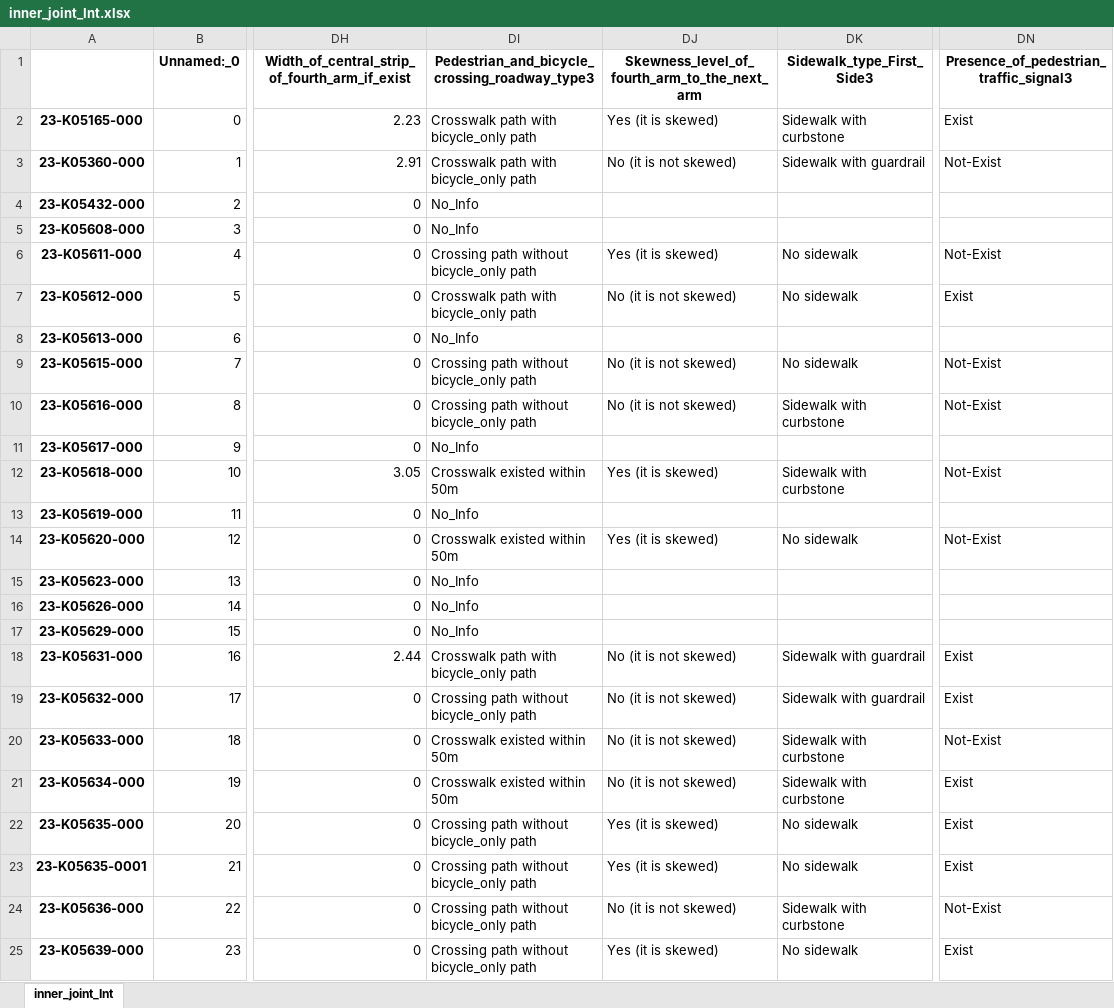
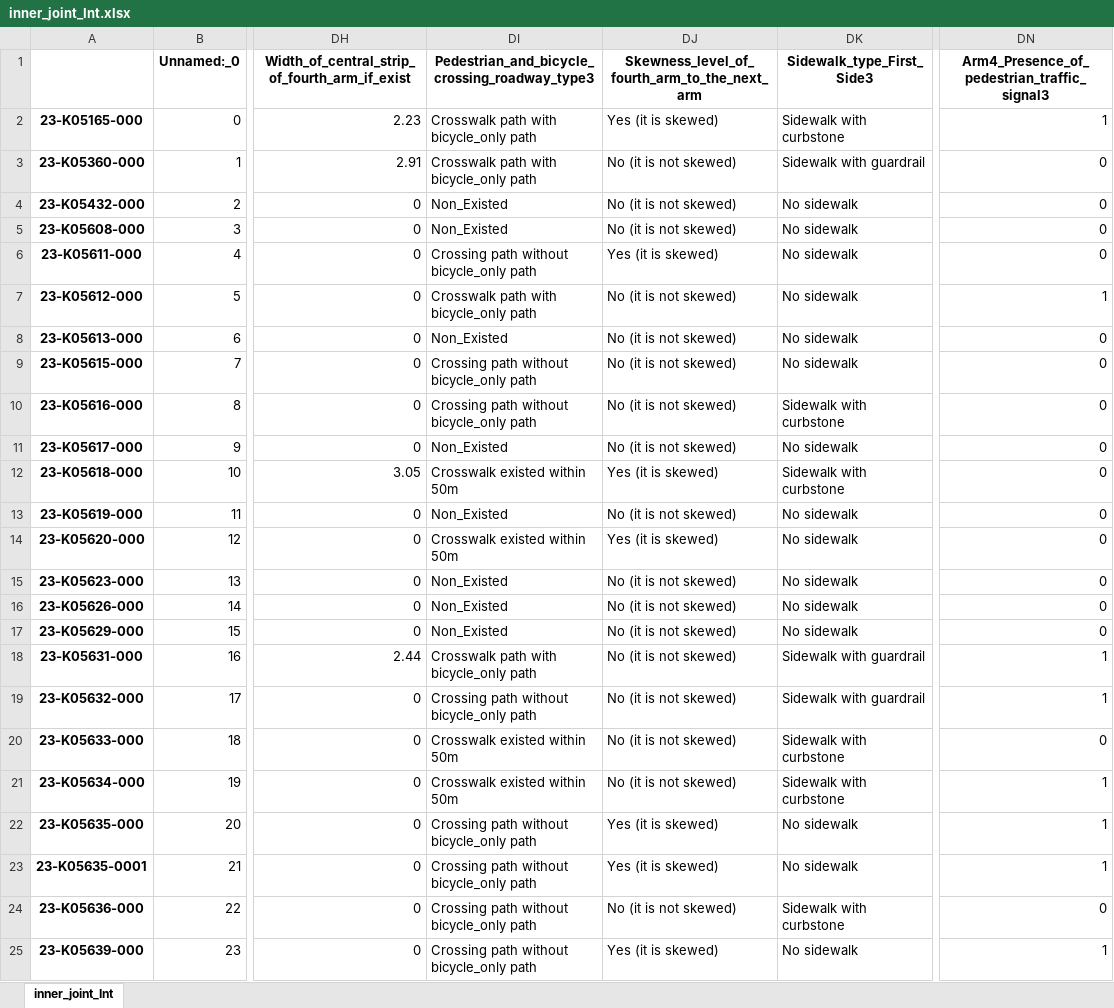
Before and after one commit to Ghasak/Toyota_project_Data_Wrangling, an Excel workbook: 2_Toyota_Survey_Cleaning/Toyota_Survey_Sheetfiles/3_Results_Creating_dummies_cont/inner_joint_Int.xlsx, sheet inner_joint_Int, drawn as a sheet; only a part is shown, gaps mark what is left out; values as stored, in another font and other column widths than the file's, no borders; the diff covers the shown part only; the diff names each change by its address in the sheet, - before the commit and + after, or states it on an @@ line.

```diff
--- a/2_Toyota_Survey_Cleaning/Toyota_Survey_Sheetfiles/3_Results_Creating_dummies_cont/inner_joint_Int.xlsx (sheet inner_joint_Int)
+++ b/2_Toyota_Survey_Cleaning/Toyota_Survey_Sheetfiles/3_Results_Creating_dummies_cont/inner_joint_Int.xlsx (sheet inner_joint_Int)
-DN1: Presence_of_pedestrian_traffic_signal3
+DN1: Arm4_Presence_of_pedestrian_traffic_signal3
-DN2: Exist
+DN2: 1
-DN3: Not-Exist
+DN3: 0
-DI4:DI5: No_Info
+DI4:DI5: Non_Existed
-DJ4:DJ5: (empty)
+DJ4:DJ5: No (it is not skewed)
-DK4:DK5 (Sidewalk_type_First_Side3): (empty)
+DK4:DK5 (Sidewalk_type_First_Side3): No sidewalk
-DN4:DN5: (empty)
+DN4:DN5: 0
-DN6: Not-Exist
+DN6: 0
-DN7: Exist
+DN7: 1
-DI8: No_Info
+DI8: Non_Existed
-DJ8: (empty)
+DJ8: No (it is not skewed)
-DK8 (Sidewalk_type_First_Side3): (empty)
+DK8 (Sidewalk_type_First_Side3): No sidewalk
-DN8: (empty)
+DN8: 0
-DN9:DN10: Not-Exist
+DN9:DN10: 0
-DI11: No_Info
+DI11: Non_Existed
-DJ11: (empty)
+DJ11: No (it is not skewed)
-DK11 (Sidewalk_type_First_Side3): (empty)
+DK11 (Sidewalk_type_First_Side3): No sidewalk
-DN11: (empty)
+DN11: 0
-DN12: Not-Exist
+DN12: 0
-DI13: No_Info
+DI13: Non_Existed
-DJ13: (empty)
+DJ13: No (it is not skewed)
-DK13 (Sidewalk_type_First_Side3): (empty)
+DK13 (Sidewalk_type_First_Side3): No sidewalk
-DN13: (empty)
+DN13: 0
-DN14: Not-Exist
+DN14: 0
-DI15:DI17: No_Info
+DI15:DI17: Non_Existed
-DJ15:DJ17: (empty)
+DJ15:DJ17: No (it is not skewed)
-DK15:DK17 (Sidewalk_type_First_Side3): (empty)
+DK15:DK17 (Sidewalk_type_First_Side3): No sidewalk
-DN15:DN17: (empty)
+DN15:DN17: 0
-DN18:DN19: Exist
+DN18:DN19: 1
-DN20: Not-Exist
+DN20: 0
-DN21:DN23: Exist
+DN21:DN23: 1
-DN24: Not-Exist
+DN24: 0
-DN25: Exist
+DN25: 1
```
Also changed, not shown: 849 edited cells elsewhere in this sheet, 2_Toyota_Survey_Cleaning/Toyota_Survey_Sheetfiles/3_Results_Creating_dummies_cont/Final_DataSet.xlsx, 2 other files.
